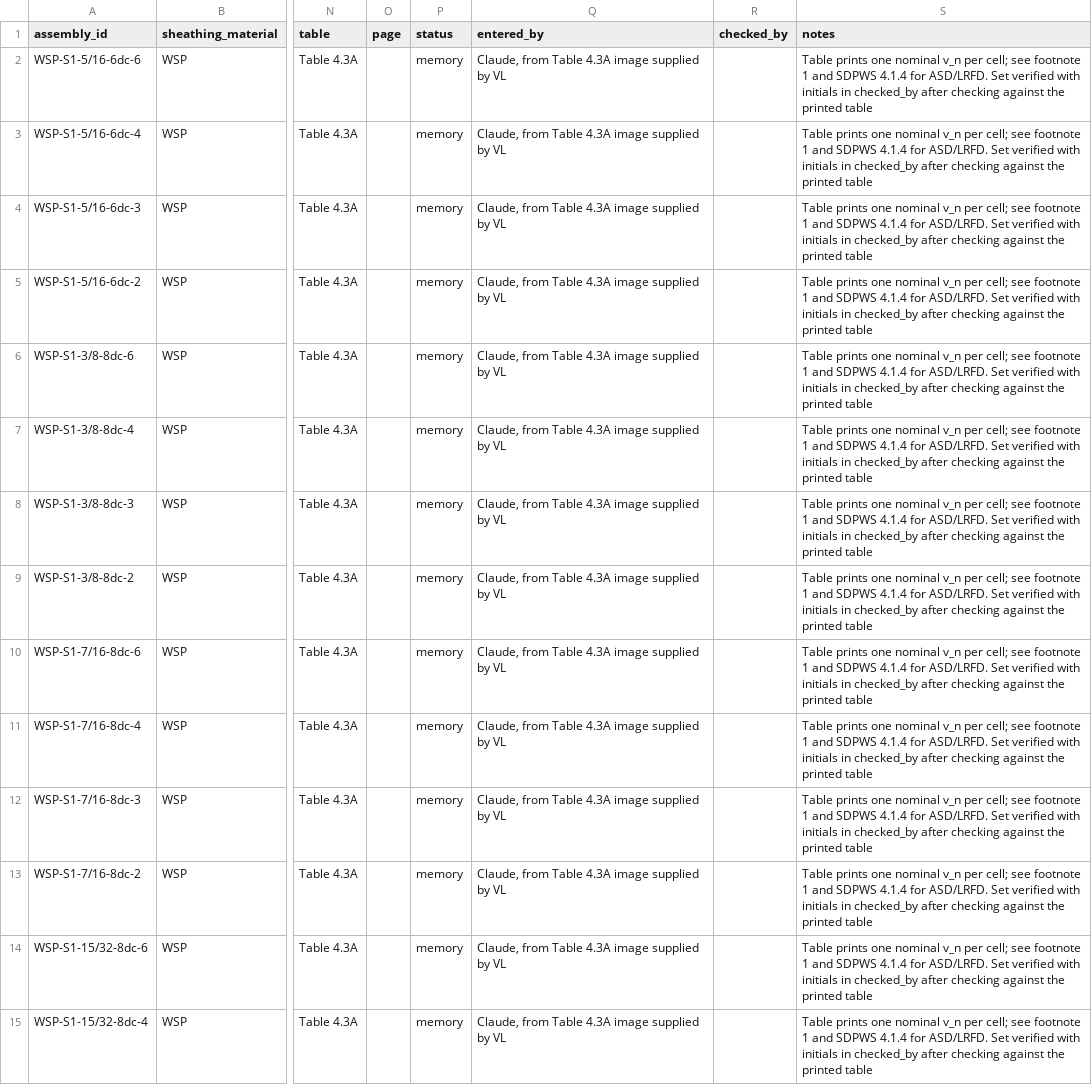
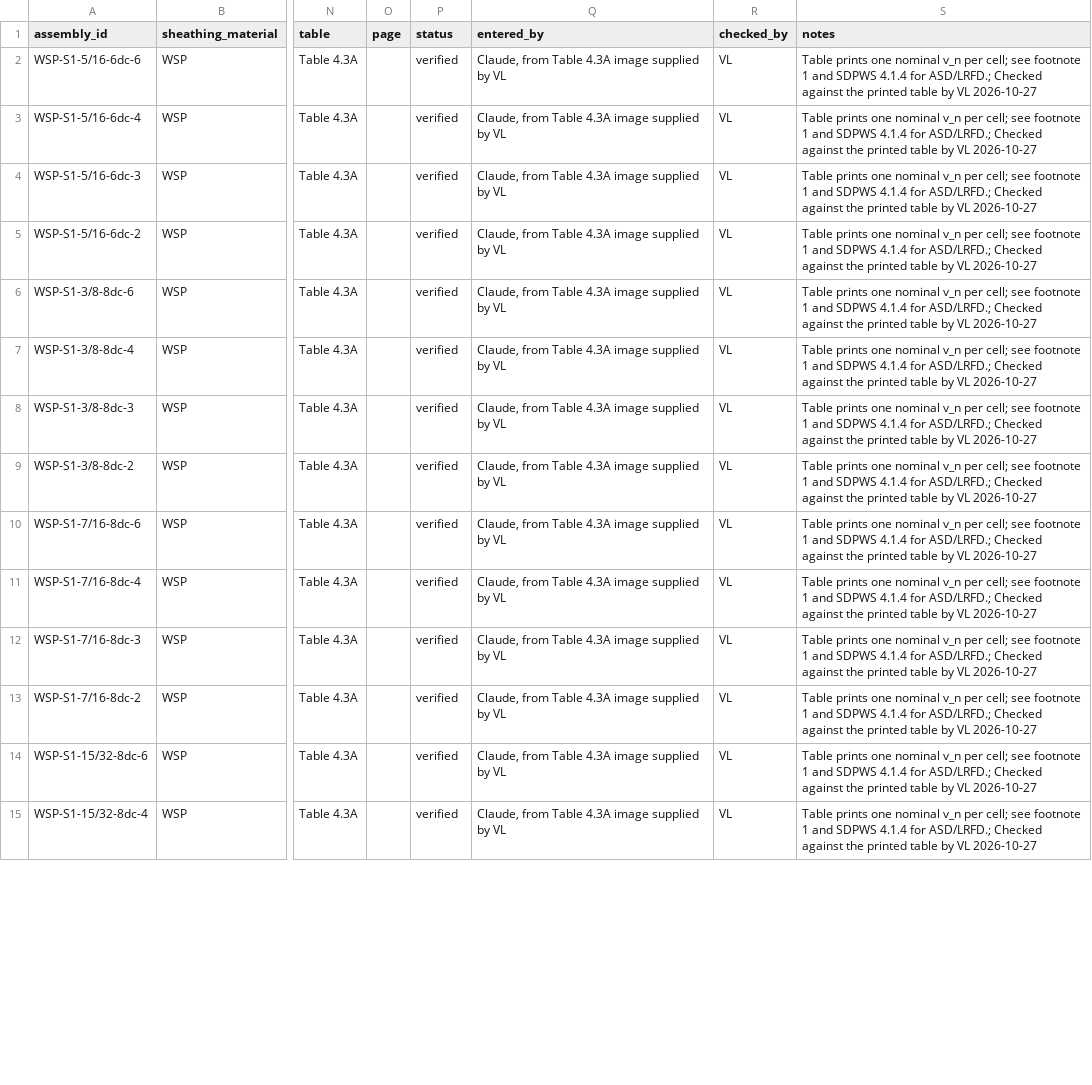
Before and after one commit to scottbreneman/BigBuild-LFW-Shearwalls, a CSV file: src/design/components/data/shear_wall_assemblies.csv, drawn as a sheet; only a part is shown, gaps mark what is left out; the diff covers the shown part only; the diff names each change by its address in the sheet, - before the commit and + after, or states it on an @@ line.

```diff
--- a/src/design/components/data/shear_wall_assemblies.csv
+++ b/src/design/components/data/shear_wall_assemblies.csv
-P2:P15 (status): memory
+P2:P15 (status): verified
-R2:R15 (checked_by): (empty)
+R2:R15 (checked_by): VL
-S2:S15 (notes): …4.1.4 for ASD/LRFD. Set verified with initials in checked_by after checking against the printed table
+S2:S15 (notes): …4.1.4 for ASD/LRFD.; Checked against the printed table by VL 2026-10-27
```
Also changed, not shown: 102 edited cells elsewhere in this file, src/design/components/data/lumber_design_values.csv, src/design/components/data/lumber_sizes.csv, 1 other file.
